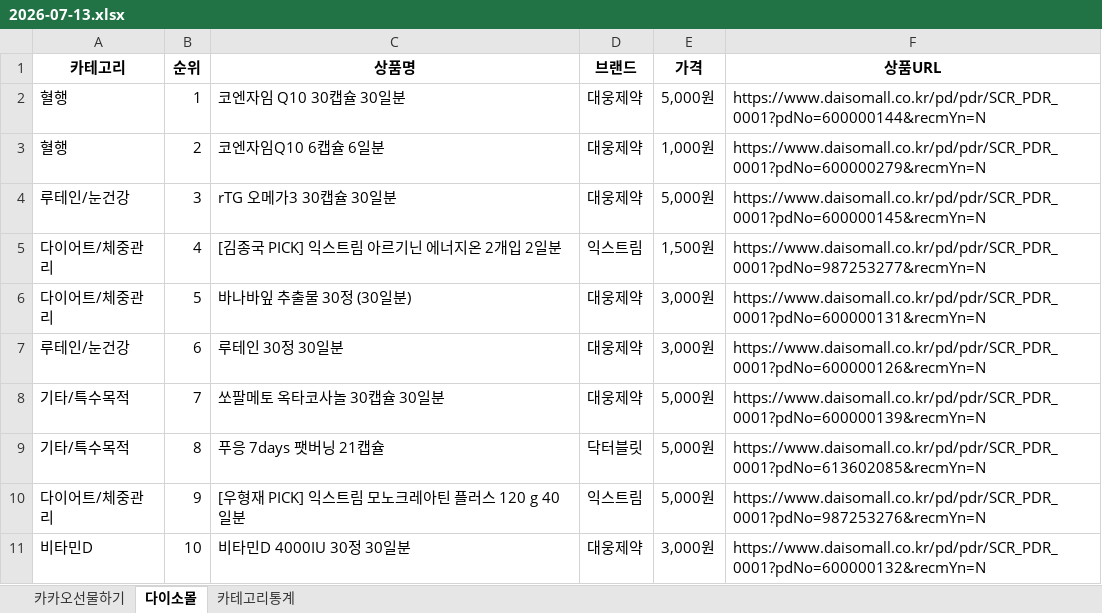
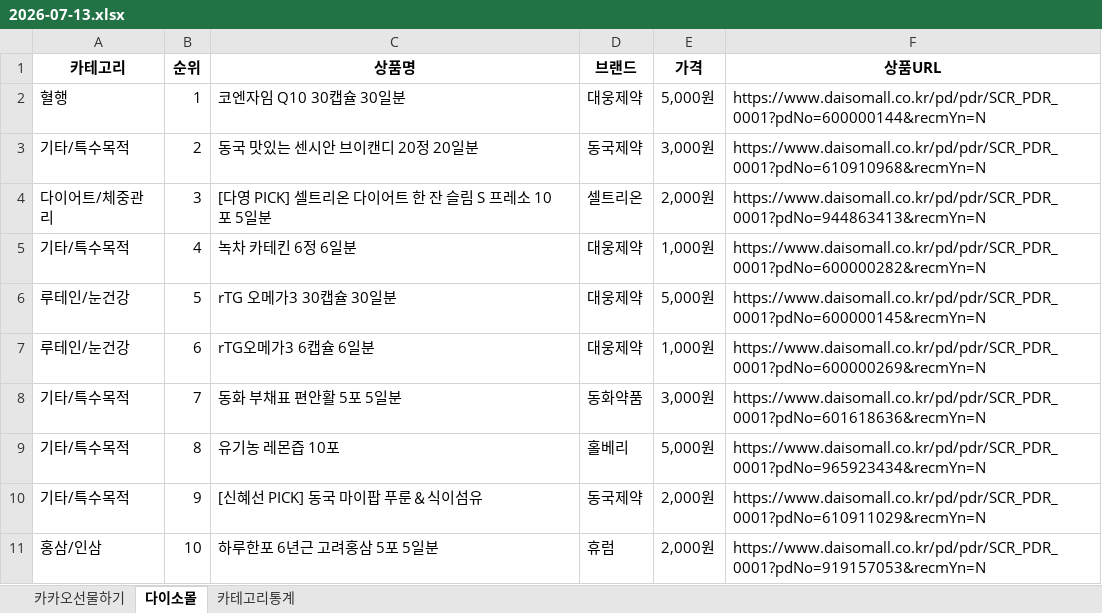
Before and after one commit to primexx98-sudo/Health-Ranking, an Excel workbook: data/daily/2026-07/2026-07-13.xlsx, sheet 다이소몰, drawn as a sheet; values as stored, in another font and other column widths than the file's, no borders; the diff names each change by its address in the sheet, - before the commit and + after, or states it on an @@ line.

```diff
--- a/data/daily/2026-07/2026-07-13.xlsx (sheet 다이소몰)
+++ b/data/daily/2026-07/2026-07-13.xlsx (sheet 다이소몰)
-A3 (카테고리): 혈행
+A3 (카테고리): 기타/특수목적
-C3 (상품명): 코엔자임Q10 6캡슐 6일분
+C3 (상품명): 동국 맛있는 센시안 브이캔디 20정 20일분
-D3 (브랜드): 대웅제약
+D3 (브랜드): 동국제약
-E3 (가격): 1,000원
+E3 (가격): 3,000원
-F3 (상품URL): https://www.daisomall.co.kr/pd/pdr/SCR_PDR_0001?pdNo=600000279&recmYn=N
+F3 (상품URL): https://www.daisomall.co.kr/pd/pdr/SCR_PDR_0001?pdNo=610910968&recmYn=N
-A4 (카테고리): 루테인/눈건강
+A4 (카테고리): 다이어트/체중관리
-C4 (상품명): rTG 오메가3 30캡슐 30일분
+C4 (상품명): [다영 PICK] 셀트리온 다이어트 한 잔 슬림 S 프레소 10포 5일분
-D4 (브랜드): 대웅제약
+D4 (브랜드): 셀트리온
-E4 (가격): 5,000원
+E4 (가격): 2,000원
-F4 (상품URL): https://www.daisomall.co.kr/pd/pdr/SCR_PDR_0001?pdNo=600000145&recmYn=N
+F4 (상품URL): https://www.daisomall.co.kr/pd/pdr/SCR_PDR_0001?pdNo=944863413&recmYn=N
-A5 (카테고리): 다이어트/체중관리
+A5 (카테고리): 기타/특수목적
-C5 (상품명): [김종국 PICK] 익스트림 아르기닌 에너지온 2개입 2일분
+C5 (상품명): 녹차 카테킨 6정 6일분
-D5 (브랜드): 익스트림
+D5 (브랜드): 대웅제약
-E5 (가격): 1,500원
+E5 (가격): 1,000원
-F5 (상품URL): https://www.daisomall.co.kr/pd/pdr/SCR_PDR_0001?pdNo=987253277&recmYn=N
+F5 (상품URL): https://www.daisomall.co.kr/pd/pdr/SCR_PDR_0001?pdNo=600000282&recmYn=N
-A6 (카테고리): 다이어트/체중관리
+A6 (카테고리): 루테인/눈건강
-C6 (상품명): 바나바잎 추출물 30정 (30일분)
+C6 (상품명): rTG 오메가3 30캡슐 30일분
-E6 (가격): 3,000원
+E6 (가격): 5,000원
-F6 (상품URL): https://www.daisomall.co.kr/pd/pdr/SCR_PDR_0001?pdNo=600000131&recmYn=N
+F6 (상품URL): https://www.daisomall.co.kr/pd/pdr/SCR_PDR_0001?pdNo=600000145&recmYn=N
-C7 (상품명): 루테인 30정 30일분
+C7 (상품명): rTG오메가3 6캡슐 6일분
-E7 (가격): 3,000원
+E7 (가격): 1,000원
-F7 (상품URL): https://www.daisomall.co.kr/pd/pdr/SCR_PDR_0001?pdNo=600000126&recmYn=N
+F7 (상품URL): https://www.daisomall.co.kr/pd/pdr/SCR_PDR_0001?pdNo=600000269&recmYn=N
-C8 (상품명): 쏘팔메토 옥타코사놀 30캡슐 30일분
+C8 (상품명): 동화 부채표 편안활 5포 5일분
-D8 (브랜드): 대웅제약
+D8 (브랜드): 동화약품
-E8 (가격): 5,000원
+E8 (가격): 3,000원
-F8 (상품URL): https://www.daisomall.co.kr/pd/pdr/SCR_PDR_0001?pdNo=600000139&recmYn=N
+F8 (상품URL): https://www.daisomall.co.kr/pd/pdr/SCR_PDR_0001?pdNo=601618636&recmYn=N
-C9 (상품명): 푸응 7days 팻버닝 21캡슐
+C9 (상품명): 유기농 레몬즙 10포
-D9 (브랜드): 닥터블릿
+D9 (브랜드): 홀베리
-F9 (상품URL): https://www.daisomall.co.kr/pd/pdr/SCR_PDR_0001?pdNo=613602085&recmYn=N
+F9 (상품URL): https://www.daisomall.co.kr/pd/pdr/SCR_PDR_0001?pdNo=965923434&recmYn=N
-A10 (카테고리): 다이어트/체중관리
+A10 (카테고리): 기타/특수목적
-C10 (상품명): [우형재 PICK] 익스트림 모노크레아틴 플러스 120 g 40일분
+C10 (상품명): [신혜선 PICK] 동국 마이팝 푸룬＆식이섬유
-D10 (브랜드): 익스트림
+D10 (브랜드): 동국제약
-E10 (가격): 5,000원
+E10 (가격): 2,000원
-F10 (상품URL): https://www.daisomall.co.kr/pd/pdr/SCR_PDR_0001?pdNo=987253276&recmYn=N
+F10 (상품URL): https://www.daisomall.co.kr/pd/pdr/SCR_PDR_0001?pdNo=610911029&recmYn=N
-A11 (카테고리): 비타민D
+A11 (카테고리): 홍삼/인삼
-C11 (상품명): 비타민D 4000IU 30정 30일분
+C11 (상품명): 하루한포 6년근 고려홍삼 5포 5일분
-D11 (브랜드): 대웅제약
+D11 (브랜드): 휴럼
-E11 (가격): 3,000원
+E11 (가격): 2,000원
-F11 (상품URL): https://www.daisomall.co.kr/pd/pdr/SCR_PDR_0001?pdNo=600000132&recmYn=N
+F11 (상품URL): https://www.daisomall.co.kr/pd/pdr/SCR_PDR_0001?pdNo=919157053&recmYn=N
```
Also changed, not shown: sheet 카테고리통계, sheet 카카오선물하기.
